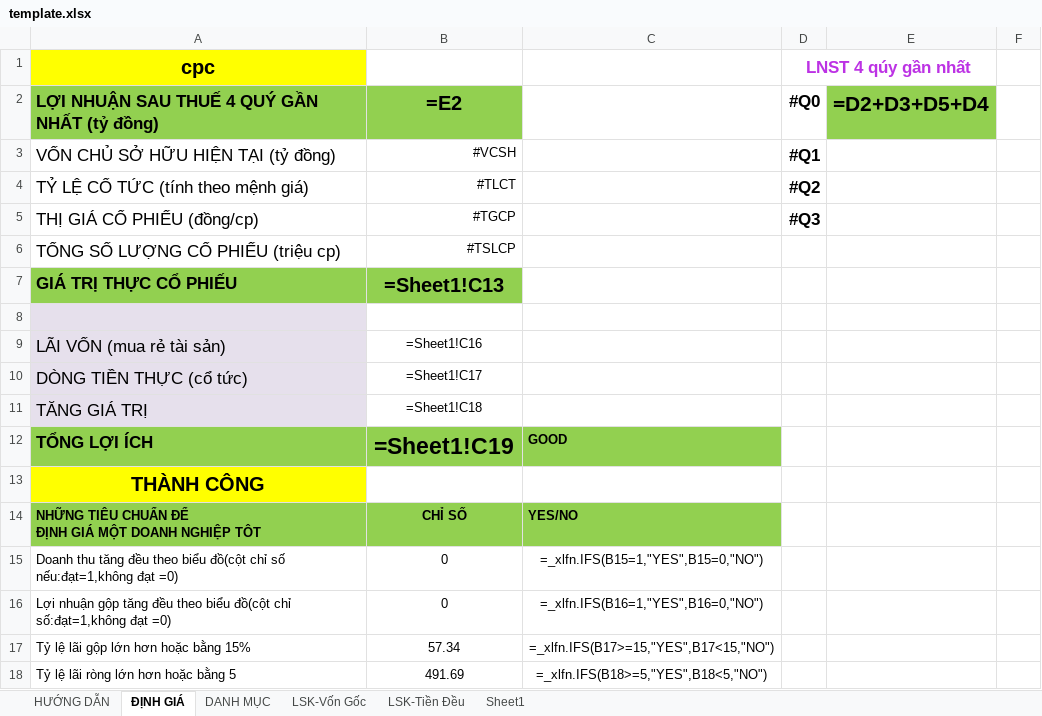
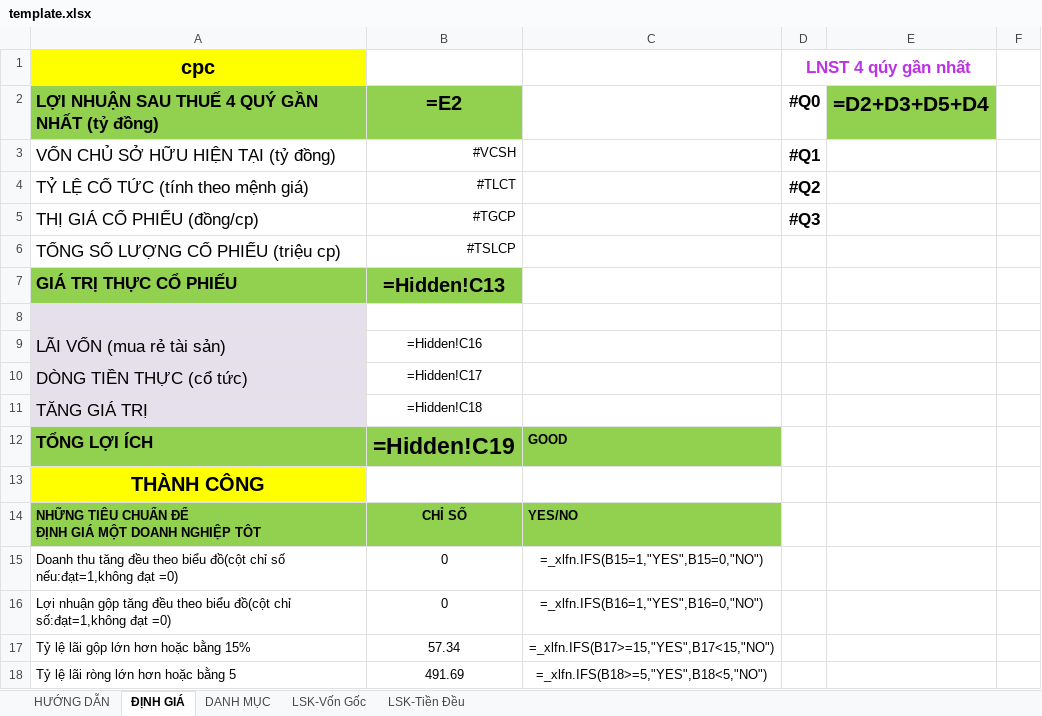
Before and after one commit to TienPD3/tienpd3.github.io, an Excel workbook: website/file/template.xlsx, sheet ĐỊNH GIÁ, drawn as a sheet; only a part is shown; values as stored, in another font and other column widths than the file's, no borders; formulas are shown in place of their values; conditional formats not drawn; the diff names each change by its address in the sheet, - before the commit and + after, or states it on an @@ line.

```diff
--- a/website/file/template.xlsx (sheet ĐỊNH GIÁ)
+++ b/website/file/template.xlsx (sheet ĐỊNH GIÁ)
-sheet tab: Sheet1
-B7: =Sheet1!C13
+B7: =Hidden!C13
-B9: =Sheet1!C16
+B9: =Hidden!C16
-B10: =Sheet1!C17
+B10: =Hidden!C17
-B11: =Sheet1!C18
+B11: =Hidden!C18
-B12: =Sheet1!C19
+B12: =Hidden!C19
```
Also changed, not shown: 7 other files.
